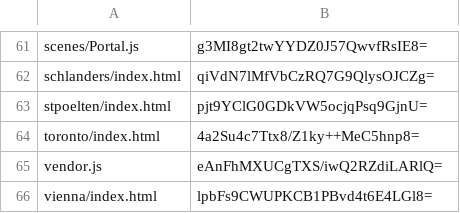
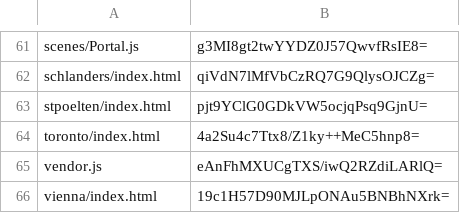
Before and after one commit to artificialmuseum/artificialmuseum.com, a CSV file: docs/etags.csv, drawn as a sheet; only a part is shown, gaps mark what is left out.

```diff
--- a/docs/etags.csv
+++ b/docs/etags.csv
@@ -65,2 +65,2 @@ toronto/index.html,4a2Su4c7Ttx8/Z1ky++MeC5hnp8=
 vendor.js,eAnFhMXUCgTXS/iwQ2RZdiLARlQ=
-vienna/index.html,lpbFs9CWUPKCB1PBvd4t6E4LGl8=
+vienna/index.html,19c1H57D90MJLpONAu5BNBhNXrk=
```
Also changed, not shown: 2 other files.
